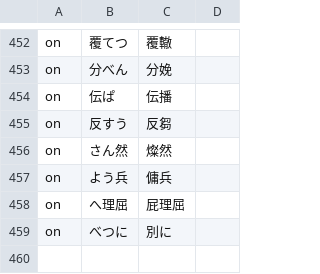
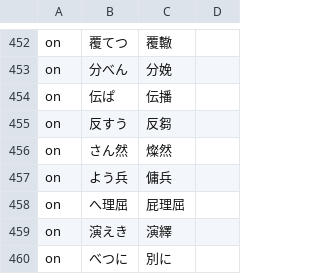
Before and after one commit to Nekomoekissaten-SUB/nekomoe-jp-formatter, a TSV file: dist/pattern.tsv, drawn as a sheet; only a part is shown, gaps mark what is left out; the diff names each change by its address in the sheet, - before the commit and + after, or states it on an @@ line.

Commit message:
add eneki

```diff
--- a/dist/pattern.tsv
+++ b/dist/pattern.tsv
+row 459: on | 演えき | 演繹
```
